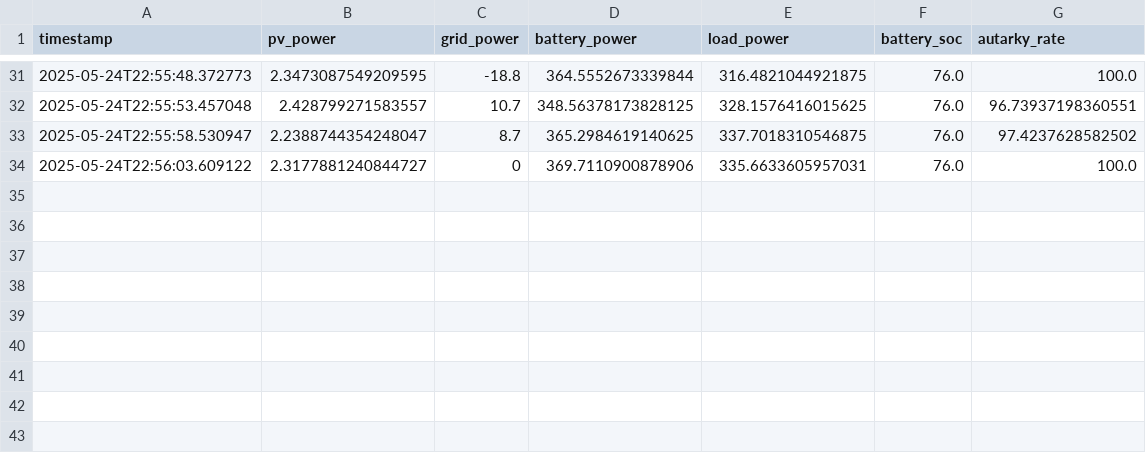
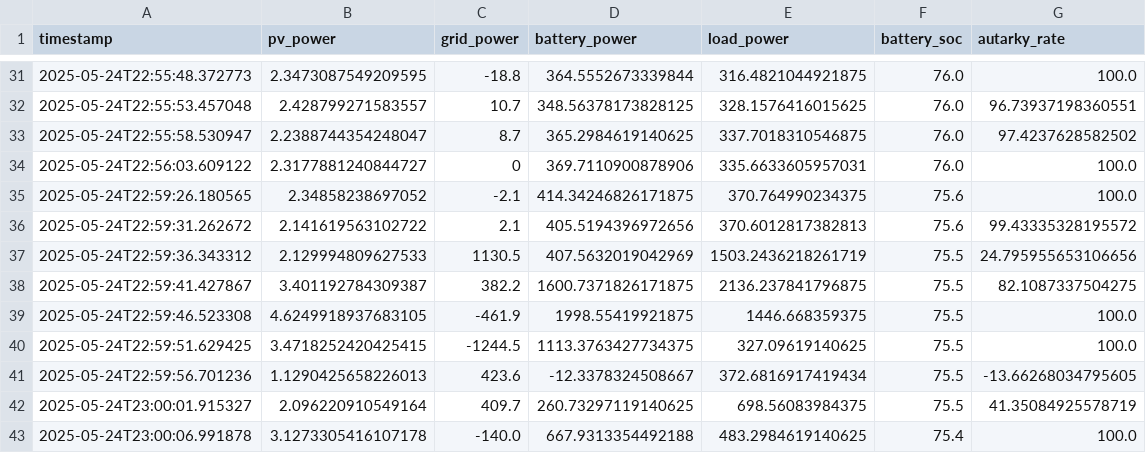
Before and after one commit to JanVogt06/SolarFlow-SmartEnergyManagement, a CSV file: solar_data.csv, drawn as a sheet; only a part is shown, gaps mark what is left out; the diff names each change by its address in the sheet, - before the commit and + after, or states it on an @@ line.

Commit message:
Test

```diff
--- a/solar_data.csv
+++ b/solar_data.csv
+row 35: 2025-05-24T22:59:26.180565 | 2.34858238697052 | -2.1 | 414.34246826171875 | 370.764990234375 | 75.6 | 100.0
+row 36: 2025-05-24T22:59:31.262672 | 2.141619563102722 | 2.1 | 405.5194396972656 | 370.6012817382813 | 75.6 | 99.43335328195572
+row 37: 2025-05-24T22:59:36.343312 | 2.129994809627533 | 1130.5 | 407.5632019042969 | 1503.2436218261719 | 75.5 | 24.795955653106656
+row 38: 2025-05-24T22:59:41.427867 | 3.401192784309387 | 382.2 | 1600.7371826171875 | 2136.237841796875 | 75.5 | 82.1087337504275
+row 39: 2025-05-24T22:59:46.523308 | 4.6249918937683105 | -461.9 | 1998.55419921875 | 1446.668359375 | 75.5 | 100.0
+row 40: 2025-05-24T22:59:51.629425 | 3.4718252420425415 | -1244.5 | 1113.3763427734375 | 327.09619140625 | 75.5 | 100.0
+row 41: 2025-05-24T22:59:56.701236 | 1.1290425658226013 | 423.6 | -12.3378324508667 | 372.6816917419434 | 75.5 | -13.66268034795605
+row 42: 2025-05-24T23:00:01.915327 | 2.096220910549164 | 409.7 | 260.73297119140625 | 698.56083984375 | 75.5 | 41.35084925578719
+row 43: 2025-05-24T23:00:06.991878 | 3.1273305416107178 | -140.0 | 667.9313354492188 | 483.2984619140625 | 75.4 | 100.0
```
